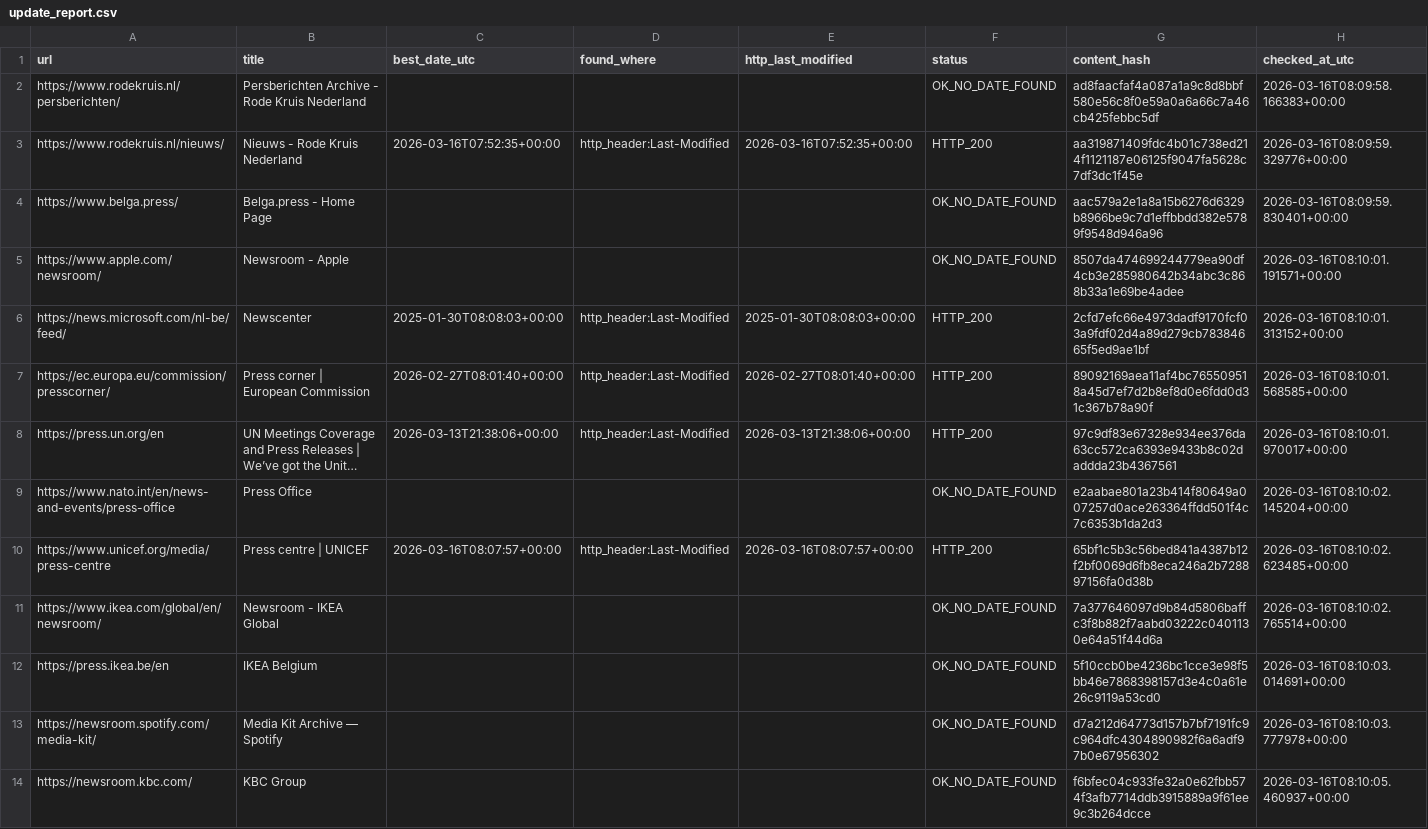
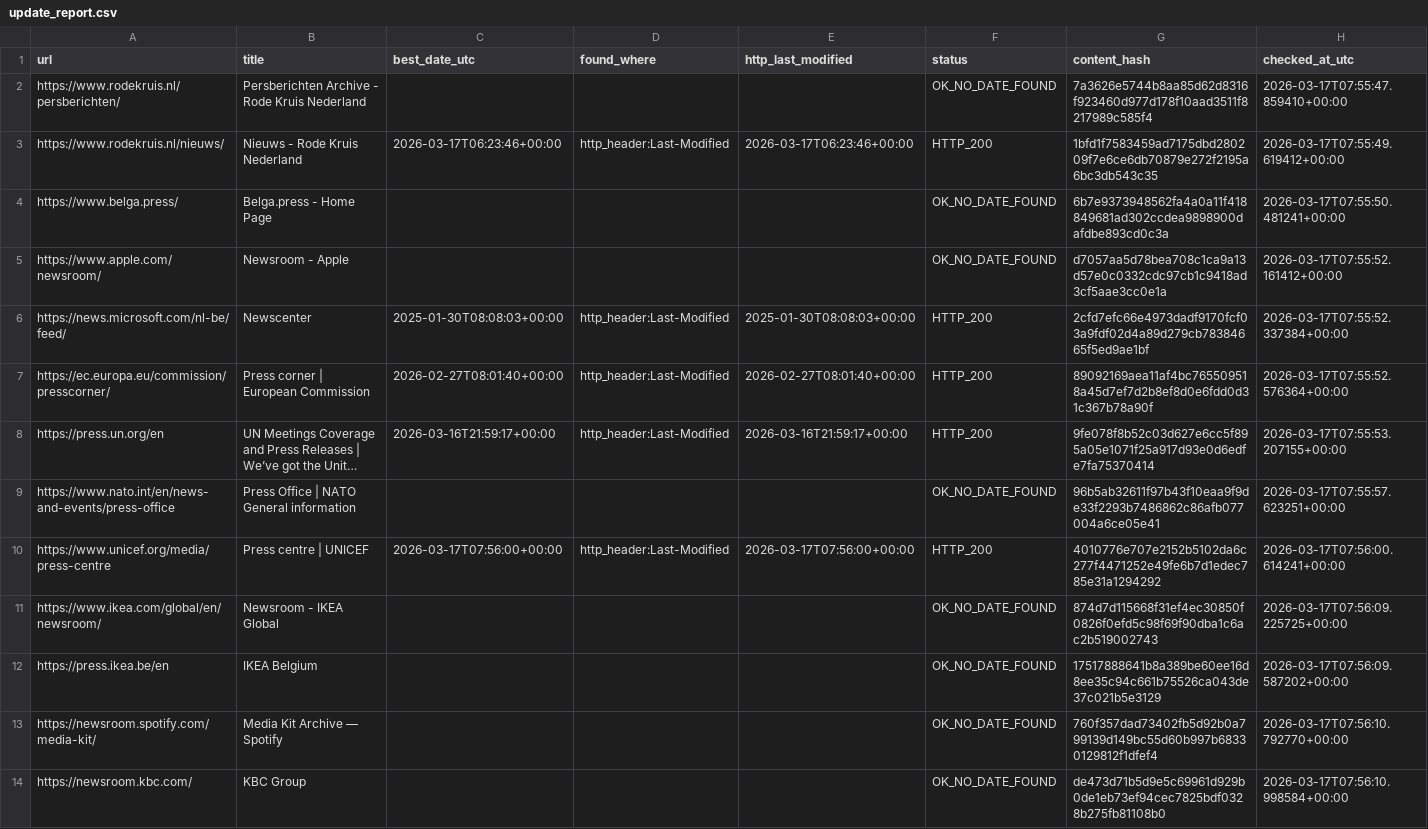
Before and after one commit to yonike2005-cell/Update-checker, a CSV file: output/update_report.csv, drawn as a sheet; only a part is shown; long unchanged cells end in …; the diff covers the shown part only; the diff names each change by its address in the sheet, - before the commit and + after, or states it on an @@ line.

```diff
--- a/output/update_report.csv
+++ b/output/update_report.csv
-G2 (content_hash): ad8faacfaf4a087a1a9c8d8bbf580e56c8f0e59a0a6a66c7a46cb425febbc5df
+G2 (content_hash): 7a3626e5744b8aa85d62d8316f923460d977d178f10aad3511f8217989c585f4
-H2 (checked_at_utc): 2026-03-16T08:09:58.166383+00:00
+H2 (checked_at_utc): 2026-03-17T07:55:47.859410+00:00
-C3 (best_date_utc): 2026-03-16T07:52:35+00:00
+C3 (best_date_utc): 2026-03-17T06:23:46+00:00
-E3 (http_last_modified): 2026-03-16T07:52:35+00:00
+E3 (http_last_modified): 2026-03-17T06:23:46+00:00
-G3 (content_hash): aa319871409fdc4b01c738ed214f1121187e06125f9047fa5628c7df3dc1f45e
+G3 (content_hash): 1bfd1f7583459ad7175dbd280209f7e6ce6db70879e272f2195a6bc3db543c35
-H3 (checked_at_utc): 2026-03-16T08:09:59.329776+00:00
+H3 (checked_at_utc): 2026-03-17T07:55:49.619412+00:00
-G4 (content_hash): aac579a2e1a8a15b6276d6329b8966be9c7d1effbbdd382e5789f9548d946a96
+G4 (content_hash): 6b7e9373948562fa4a0a11f418849681ad302ccdea9898900dafdbe893cd0c3a
-H4 (checked_at_utc): 2026-03-16T08:09:59.830401+00:00
+H4 (checked_at_utc): 2026-03-17T07:55:50.481241+00:00
-G5 (content_hash): 8507da474699244779ea90df4cb3e285980642b34abc3c868b33a1e69be4adee
+G5 (content_hash): d7057aa5d78bea708c1ca9a13d57e0c0332cdc97cb1c9418ad3cf5aae3cc0e1a
-H5 (checked_at_utc): 2026-03-16T08:10:01.191571+00:00
+H5 (checked_at_utc): 2026-03-17T07:55:52.161412+00:00
-H6 (checked_at_utc): 2026-03-16T08:10:01.313152+00:00
+H6 (checked_at_utc): 2026-03-17T07:55:52.337384+00:00
-H7 (checked_at_utc): 2026-03-16T08:10:01.568585+00:00
+H7 (checked_at_utc): 2026-03-17T07:55:52.576364+00:00
-C8 (best_date_utc): 2026-03-13T21:38:06+00:00
+C8 (best_date_utc): 2026-03-16T21:59:17+00:00
-E8 (http_last_modified): 2026-03-13T21:38:06+00:00
+E8 (http_last_modified): 2026-03-16T21:59:17+00:00
-G8 (content_hash): 97c9df83e67328e934ee376da63cc572ca6393e9433b8c02daddda23b4367561
+G8 (content_hash): 9fe078f8b52c03d627e6cc5f895a05e1071f25a917d93e0d6edfe7fa75370414
-H8 (checked_at_utc): 2026-03-16T08:10:01.970017+00:00
+H8 (checked_at_utc): 2026-03-17T07:55:53.207155+00:00
-B9 (title): Press Office
+B9 (title): Press Office | NATO General information
-G9 (content_hash): e2aabae801a23b414f80649a007257d0ace263364ffdd501f4c7c6353b1da2d3
+G9 (content_hash): 96b5ab32611f97b43f10eaa9f9de33f2293b7486862c86afb077004a6ce05e41
-H9 (checked_at_utc): 2026-03-16T08:10:02.145204+00:00
+H9 (checked_at_utc): 2026-03-17T07:55:57.623251+00:00
-C10 (best_date_utc): 2026-03-16T08:07:57+00:00
+C10 (best_date_utc): 2026-03-17T07:56:00+00:00
-E10 (http_last_modified): 2026-03-16T08:07:57+00:00
+E10 (http_last_modified): 2026-03-17T07:56:00+00:00
-G10 (content_hash): 65bf1c5b3c56bed841a4387b12f2bf0069d6fb8eca246a2b728897156fa0d38b
+G10 (content_hash): 4010776e707e2152b5102da6c277f4471252e49fe6b7d1edec785e31a1294292
-H10 (checked_at_utc): 2026-03-16T08:10:02.623485+00:00
+H10 (checked_at_utc): 2026-03-17T07:56:00.614241+00:00
-G11 (content_hash): 7a377646097d9b84d5806baffc3f8b882f7aabd03222c0401130e64a51f44d6a
+G11 (content_hash): 874d7d115668f31ef4ec30850f0826f0efd5c98f69f90dba1c6ac2b519002743
-H11 (checked_at_utc): 2026-03-16T08:10:02.765514+00:00
+H11 (checked_at_utc): 2026-03-17T07:56:09.225725+00:00
-G12 (content_hash): 5f10ccb0be4236bc1cce3e98f5bb46e7868398157d3e4c0a61e26c9119a53cd0
+G12 (content_hash): 17517888641b8a389be60ee16d8ee35c94c661b75526ca043de37c021b5e3129
-H12 (checked_at_utc): 2026-03-16T08:10:03.014691+00:00
+H12 (checked_at_utc): 2026-03-17T07:56:09.587202+00:00
-G13 (content_hash): d7a212d64773d157b7bf7191fc9c964dfc4304890982f6a6adf97b0e67956302
+G13 (content_hash): 760f357dad73402fb5d92b0a799139d149bc55d60b997b68330129812f1dfef4
-H13 (checked_at_utc): 2026-03-16T08:10:03.777978+00:00
+H13 (checked_at_utc): 2026-03-17T07:56:10.792770+00:00
-G14 (content_hash): f6bfec04c933fe32a0e62fbb574f3afb7714ddb3915889a9f61ee9c3b264dcce
+G14 (content_hash): de473d71b5d9e5c69961d929b0de1eb73ef94cec7825bdf0328b275fb81108b0
-H14 (checked_at_utc): 2026-03-16T08:10:05.460937+00:00
+H14 (checked_at_utc): 2026-03-17T07:56:10.998584+00:00
```
Also changed, not shown: 7 edited cells elsewhere in this file.
